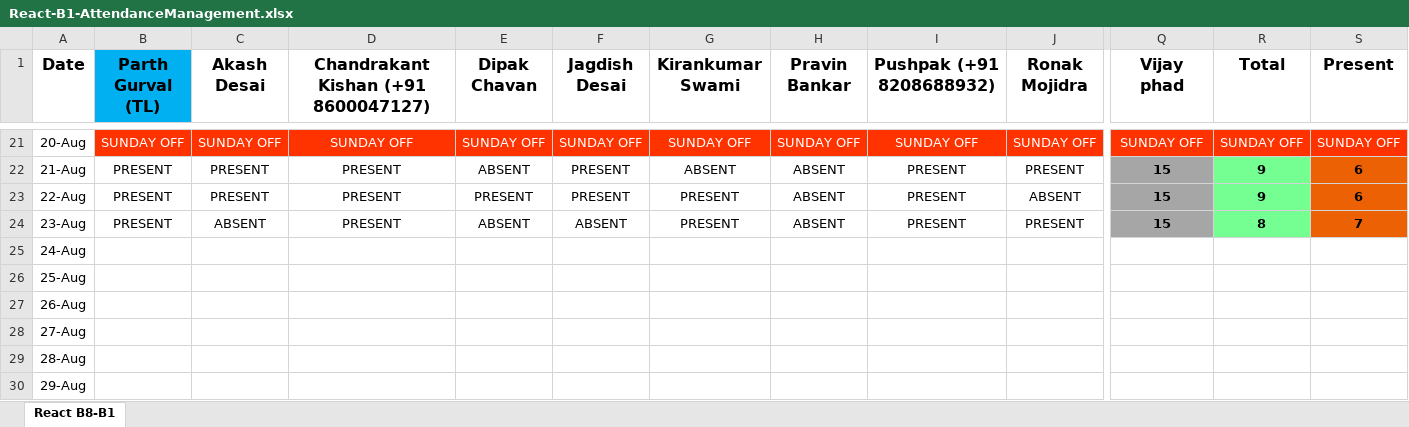
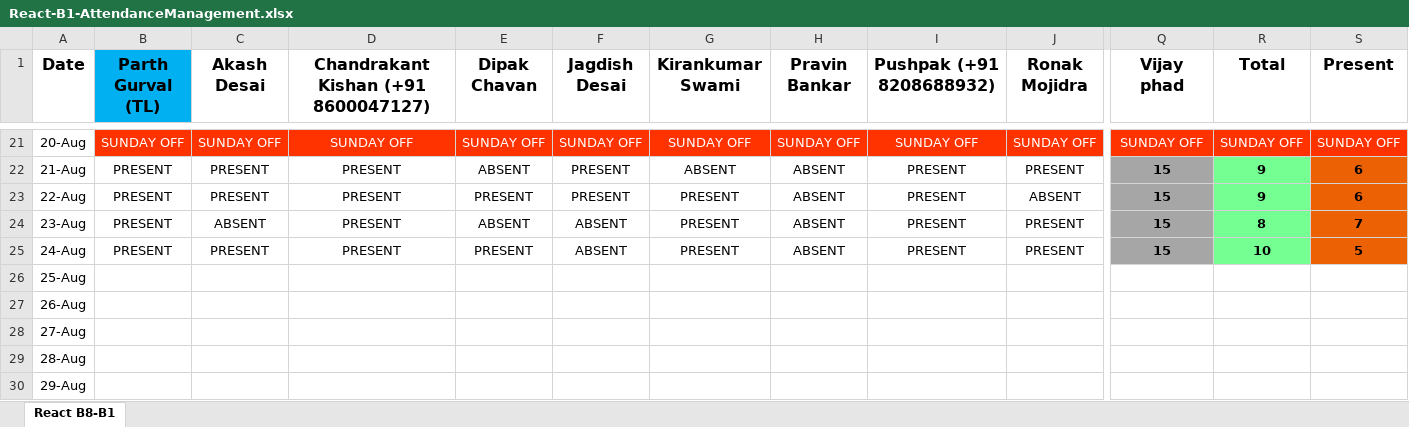
Before and after one commit to ParthGurval/attendanceMentainace, an Excel workbook: React-B1-AttendanceManagement.xlsx, sheet React B8-B1, drawn as a sheet; only a part is shown, gaps mark what is left out; values as stored, in another font and other column widths than the file's, no borders; the diff covers the shown part only; the diff names each change by its address in the sheet, - before the commit and + after, or states it on an @@ line.

Commit message:
Attendance 24-08-2023
Attendance 24-08-2023

```diff
--- a/React-B1-AttendanceManagement.xlsx (sheet React B8-B1)
+++ b/React-B1-AttendanceManagement.xlsx (sheet React B8-B1)
-B25 (Parth Gurval (TL)): (empty)
+B25 (Parth Gurval (TL)): PRESENT
-C25 (Akash Desai): (empty)
+C25 (Akash Desai): PRESENT
-D25: (empty)
+D25: PRESENT
-E25 (Dipak Chavan): (empty)
+E25 (Dipak Chavan): PRESENT
-F25 (Jagdish Desai): (empty)
+F25 (Jagdish Desai): ABSENT
-G25 (Kirankumar Swami): (empty)
+G25 (Kirankumar Swami): PRESENT
-H25 (Pravin Bankar): (empty)
+H25 (Pravin Bankar): ABSENT
-I25 (Pushpak (+91 8208688932)): (empty)
+I25 (Pushpak (+91 8208688932)): PRESENT
-J25 (Ronak Mojidra): (empty)
+J25 (Ronak Mojidra): PRESENT
-Q25 (Vijay phad): (empty)
+Q25 (Vijay phad): 15
-Q25 fill: none
+Q25 fill: #A6A6A6
-R25 (Total): (empty)
+R25 (Total): 10
-R25 fill: none
+R25 fill: #75FF93
-S25 (Present): (empty)
+S25 (Present): 5
-S25 fill: none
+S25 fill: #EB6103
```
Also changed, not shown: 6 edited cells elsewhere in this sheet.
